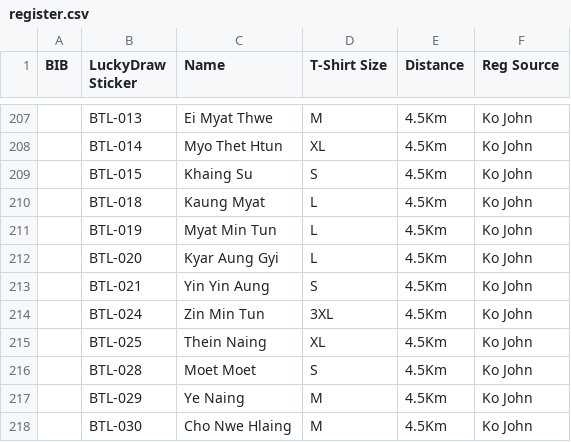
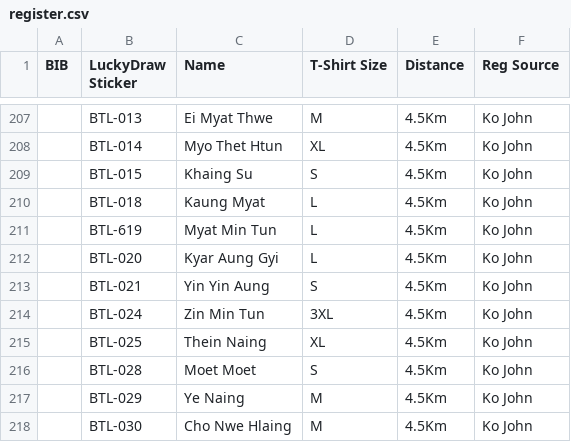
Before and after one commit to swalsoneservice-bit/Physiotherapy-Register-List, a CSV file: register.csv, drawn as a sheet; only a part is shown, gaps mark what is left out.

Commit message:
Update register.csv

```diff
--- a/register.csv
+++ b/register.csv
@@ -210,3 +210,3 @@
 ,BTL-018,Kaung Myat,L,4.5Km,Ko John
-,BTL-019,Myat Min Tun,L,4.5Km,Ko John
+,BTL-619,Myat Min Tun,L,4.5Km,Ko John
 ,BTL-020,Kyar Aung Gyi,L,4.5Km,Ko John
```
